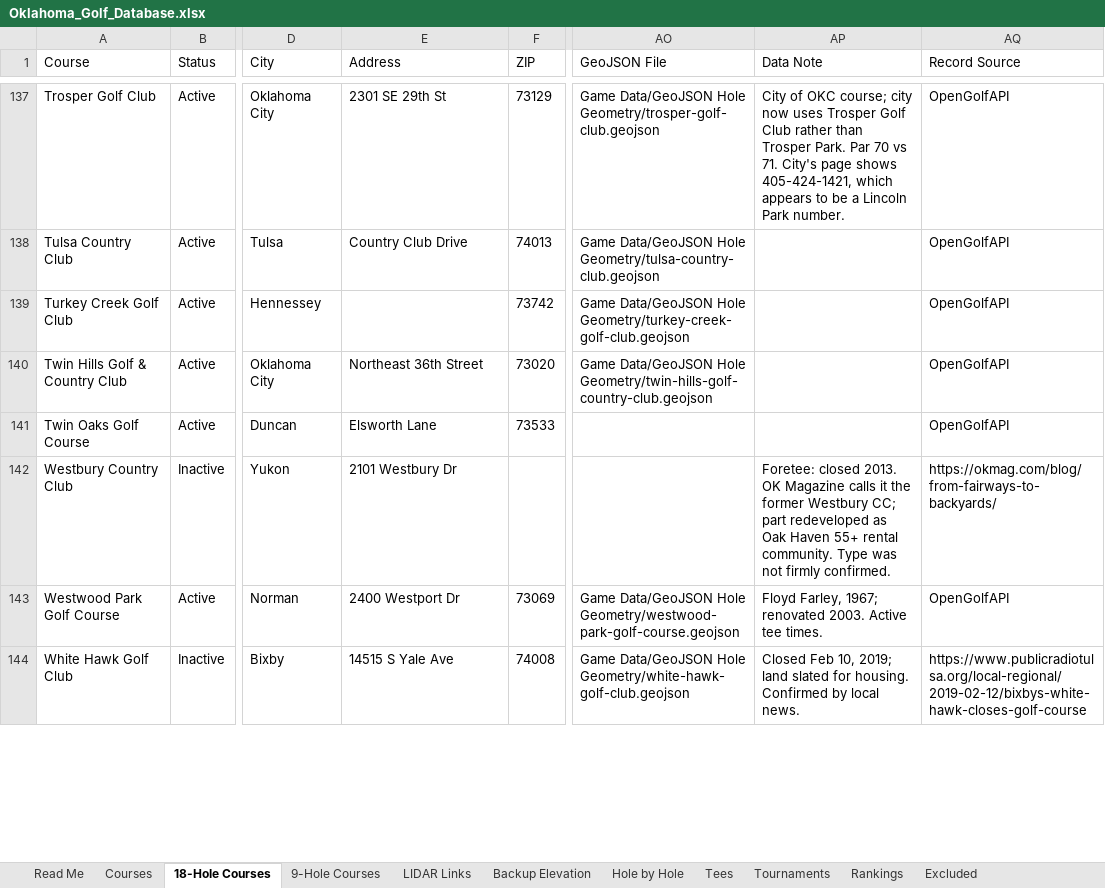
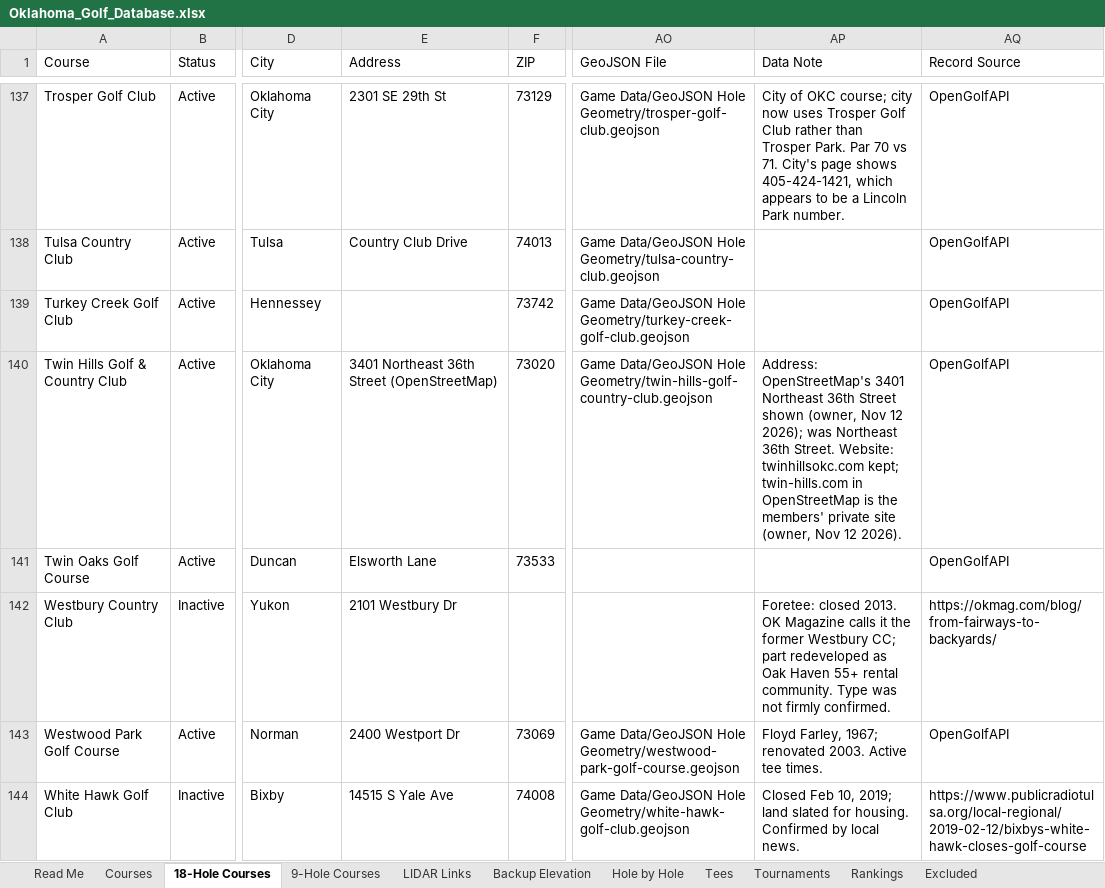
Before and after one commit to bamamba85/oklahoma-course-workshop, an Excel workbook: files/Oklahoma_Golf_Database.xlsx, sheet 18-Hole Courses, drawn as a sheet; only a part is shown, gaps mark what is left out; values as stored, in another font and other column widths than the file's, no borders; table styles not drawn; the diff covers the shown part only; the diff names each change by its address in the sheet, - before the commit and + after, or states it on an @@ line.

```diff
--- a/files/Oklahoma_Golf_Database.xlsx (sheet 18-Hole Courses)
+++ b/files/Oklahoma_Golf_Database.xlsx (sheet 18-Hole Courses)
-E140 (Address): Northeast 36th Street
+E140 (Address): 3401 Northeast 36th Street (OpenStreetMap)
-AP140 (Data Note): (empty)
+AP140 (Data Note): Address: OpenStreetMap's 3401 Northeast 36th Street shown (owner, Nov 12 2026); was Northeast 36th Street. Website: twinhillsokc.com kept; twin-hills.com in OpenStreetMap is the members' private site (owner, Nov 12 2026).
```
Also changed, not shown: 10 edited cells elsewhere in this sheet, sheet Courses, 33 other files.
